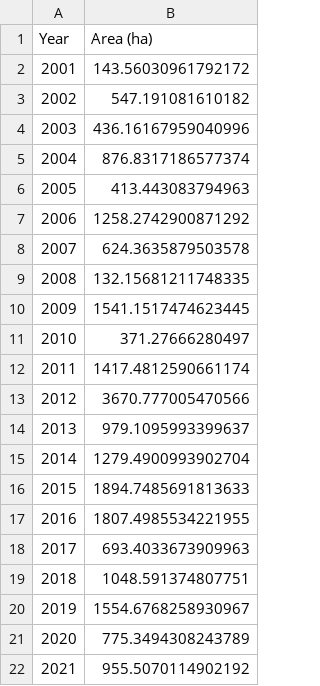
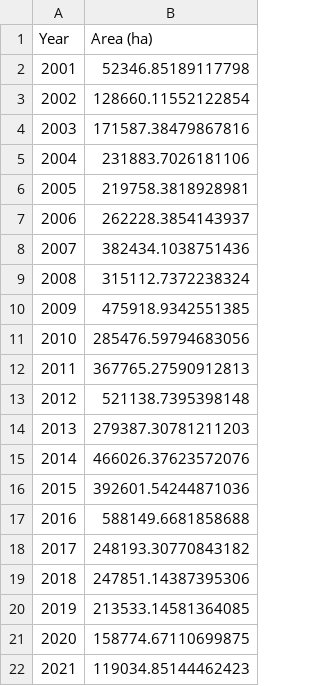
Before and after one commit to pfaffrob/03_vs_code, a CSV file: code/results/tables/primary_forest_loss_total_yearly.csv, drawn as a sheet.

```diff
--- a/code/results/tables/primary_forest_loss_total_yearly.csv
+++ b/code/results/tables/primary_forest_loss_total_yearly.csv
@@ -1,22 +1,22 @@
 Year,Area (ha)
-2001,143.56030961792172
-2002,547.191081610182
-2003,436.16167959040996
-2004,876.8317186577374
-2005,413.443083794963
-2006,1258.2742900871292
-2007,624.3635879503578
-2008,132.15681211748335
-2009,1541.1517474623445
-2010,371.27666280497
-2011,1417.4812590661174
-2012,3670.777005470566
-2013,979.1095993399637
-2014,1279.4900993902704
-2015,1894.7485691813633
-2016,1807.4985534221955
-2017,693.4033673909963
-2018,1048.591374807751
-2019,1554.6768258930967
-2020,775.3494308243789
-2021,955.5070114902192
+2001,52346.85189117798
+2002,128660.11552122854
+2003,171587.38479867816
+2004,231883.7026181106
+2005,219758.3818928981
+2006,262228.3854143937
+2007,382434.1038751436
+2008,315112.7372238324
+2009,475918.9342551385
+2010,285476.59794683056
+2011,367765.27590912813
+2012,521138.7395398148
+2013,279387.30781211203
+2014,466026.37623572076
+2015,392601.54244871036
+2016,588149.6681858688
+2017,248193.30770843182
+2018,247851.14387395306
+2019,213533.14581364085
+2020,158774.67110699875
+2021,119034.85144462423
```
Also changed, not shown: code/results/tables/deforestation_protected_areas_yearly.csv, code/results/tables/forest_fires_loss_total_yearly.csv, 25 other files.
